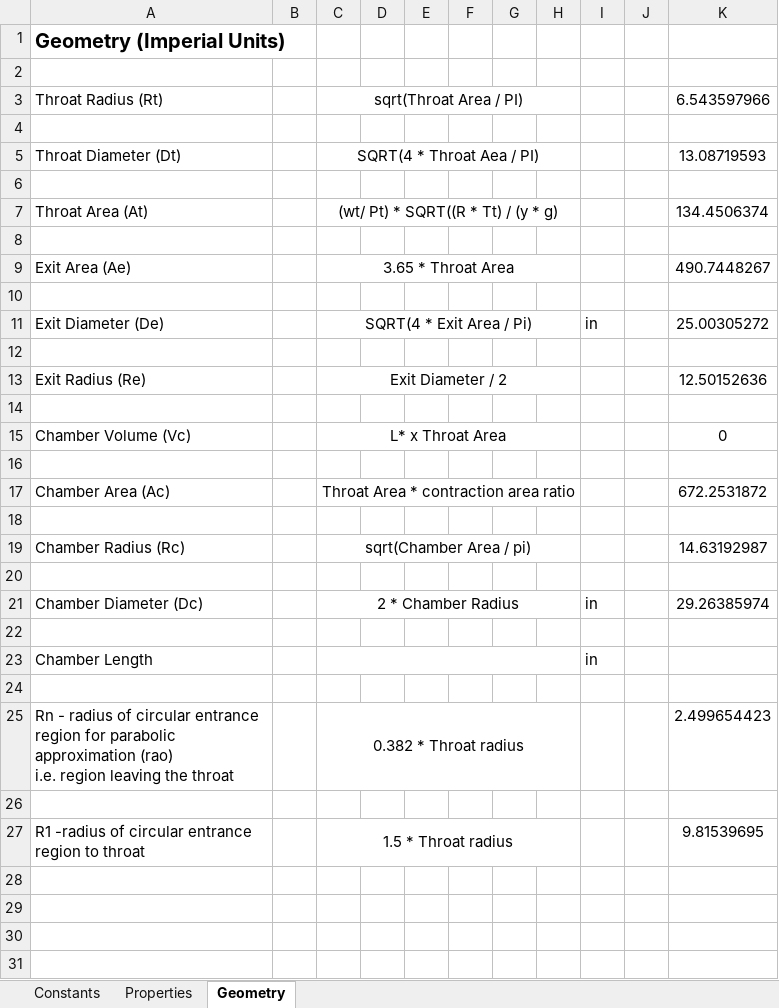
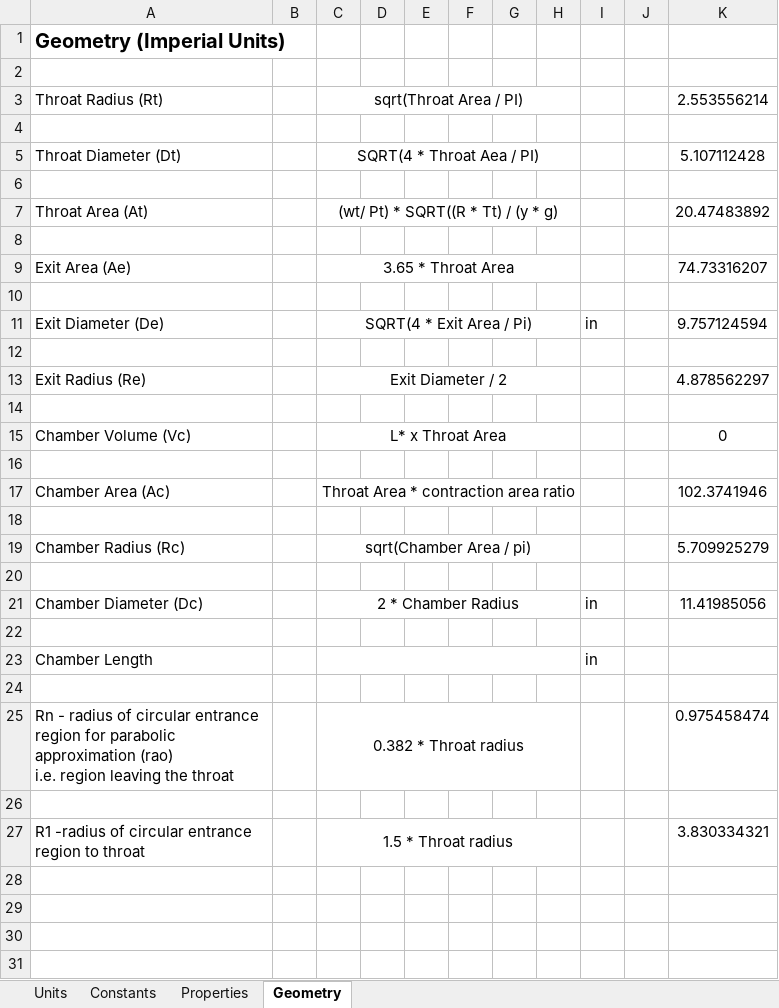
Before and after one commit to nyameaama/Converse-Engine, an Excel workbook: Nozzle-CC/Converse Engine v1.xlsx, sheet Geometry, drawn as a sheet; only a part is shown; values as stored, in another font and other column widths than the file's, no borders; the diff covers the shown part only; the diff names each change by its address in the sheet, - before the commit and + after, or states it on an @@ line.

Commit message:
fixed incorrect design stuff, and problems with units, imperial to SI units

```diff
--- a/Nozzle-CC/Converse Engine v1.xlsx (sheet Geometry)
+++ b/Nozzle-CC/Converse Engine v1.xlsx (sheet Geometry)
+sheet tab: Units
-K3: 6.543597966
+K3: 2.553556214
-K5: 13.08719593
+K5: 5.107112428
-K7: 134.4506374
+K7: 20.47483892
-K9: 490.7448267
+K9: 74.73316207
-K11: 25.00305272
+K11: 9.757124594
-K13: 12.50152636
+K13: 4.878562297
-K17: 672.2531872
+K17: 102.3741946
-K19: 14.63192987
+K19: 5.709925279
-K21: 29.26385974
+K21: 11.41985056
-K25: 2.499654423
+K25: 0.975458474
-K27: 9.81539695
+K27: 3.830334321
```
Also changed, not shown: 3 edited cells elsewhere in this sheet, sheet Constants, sheet Properties, formulas that keep their value, charts or pictures.
